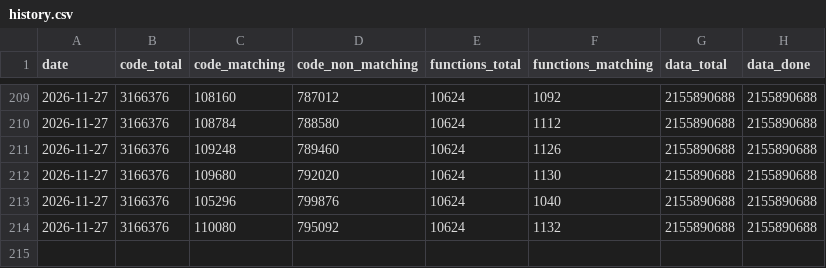
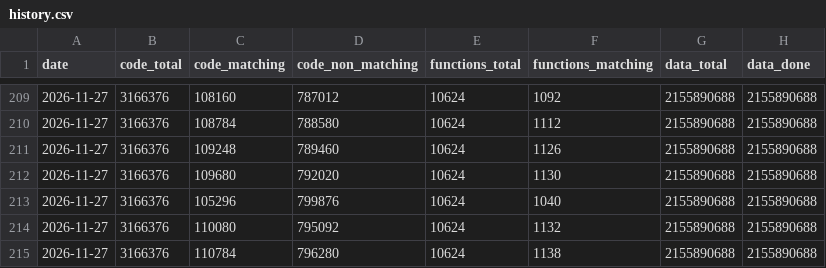
Before and after one commit to LeLiamn/SW2EPC, a CSV file: progress/history.csv, drawn as a sheet; only a part is shown, gaps mark what is left out.

```diff
--- a/progress/history.csv
+++ b/progress/history.csv
@@ -214 +214,2 @@ date,code_total,code_matching,code_non_matching,functions_total,functions_matchi
 2026-11-27,3166376,110080,795092,10624,1132,2155890688,2155890688
+2026-11-27,3166376,110784,796280,10624,1138,2155890688,2155890688
```
Also changed, not shown: 7 other files.
